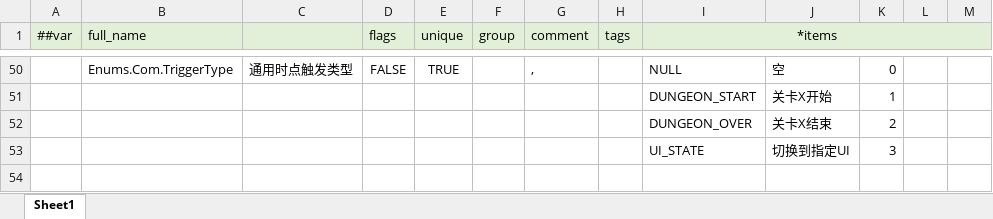
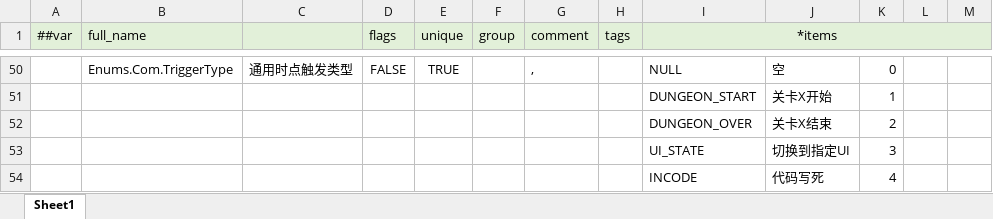
Before and after one commit to BroochWu/ZiStar, an Excel workbook: _ConfigExcels/Datas/__enums__.xlsx, sheet Sheet1, drawn as a sheet; only a part is shown, gaps mark what is left out; values as stored, in another font and other column widths than the file's, no borders; the diff names each change by its address in the sheet, - before the commit and + after, or states it on an @@ line.

```diff
--- a/_ConfigExcels/Datas/__enums__.xlsx (sheet Sheet1)
+++ b/_ConfigExcels/Datas/__enums__.xlsx (sheet Sheet1)
+row 54:  |  |  |  |  |  |  |  | INCODE | 代码写死 | 4
```
Also changed, not shown: _ConfigExcels/Datas/avg_event.xlsx, _ConfigExcels/Datas/avg_story.xlsx, 22 other files.
